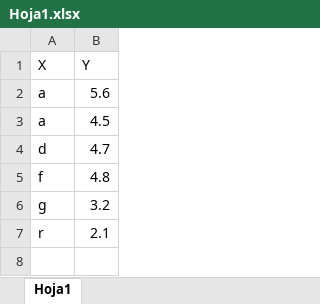
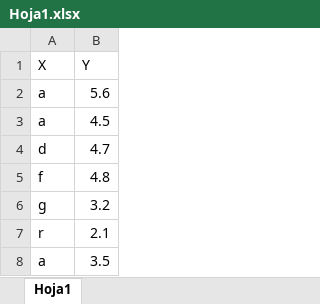
Before and after one commit to jventural/repositorio1, an Excel workbook: Hoja1.xlsx, sheet Hoja1, drawn as a sheet; values as stored, in another font and other column widths than the file's, no borders; the diff names each change by its address in the sheet, - before the commit and + after, or states it on an @@ line.

Commit message:
se modifico el archivo1 y hoja1 y se agregó presentación1

```diff
--- a/Hoja1.xlsx (sheet Hoja1)
+++ b/Hoja1.xlsx (sheet Hoja1)
+row 8: a | 3.5
```
Also changed, not shown: 3 other files.
